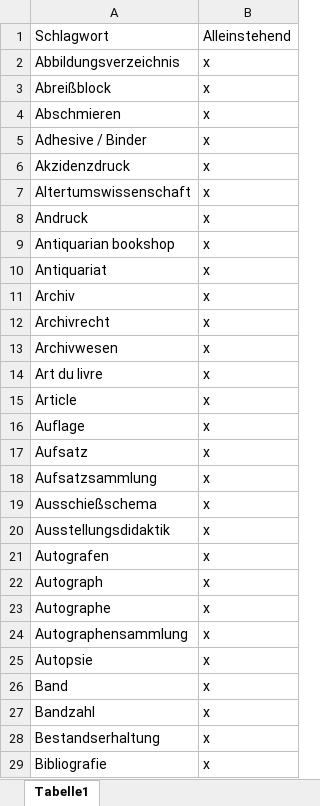
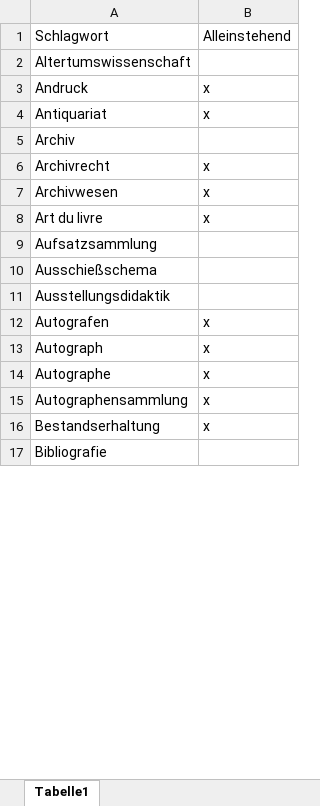
Before and after one commit to buchmuseum/inhaltsverzeichnis, an Excel workbook: Schlagwort.xlsx, sheet Tabelle1, drawn as a sheet; only a part is shown; values as stored, in another font and other column widths than the file's, no borders; removed rows and columns are numbered as before the commit, all else as after; the diff covers the shown part only; the diff names each change by its address in the sheet, - before the commit and + after, or states it on an @@ line.

```diff
--- a/Schlagwort.xlsx (sheet Tabelle1)
+++ b/Schlagwort.xlsx (sheet Tabelle1)
-row 2: Abbildungsverzeichnis | x
-row 3: Abreißblock | x
-row 4: Abschmieren | x
-row 5: Adhesive / Binder | x
-row 6: Akzidenzdruck | x
-B2: x
+B2: (empty)
-row 9: Antiquarian bookshop | x
-B5: x
+B5: (empty)
-row 15: Article | x
-row 16: Auflage | x
-row 17: Aufsatz | x
-B9:B11: x
+B9:B11: (empty)
-row 25: Autopsie | x
-row 26: Band | x
-row 27: Bandzahl | x
-B17: x
+B17: (empty)
```
Also changed, not shown: 1 added row, 71 removed rows and 59 edited cells elsewhere in this sheet, Verlage.xlsx, idn_mit_schlagwort.xlsx, 5 other files.
